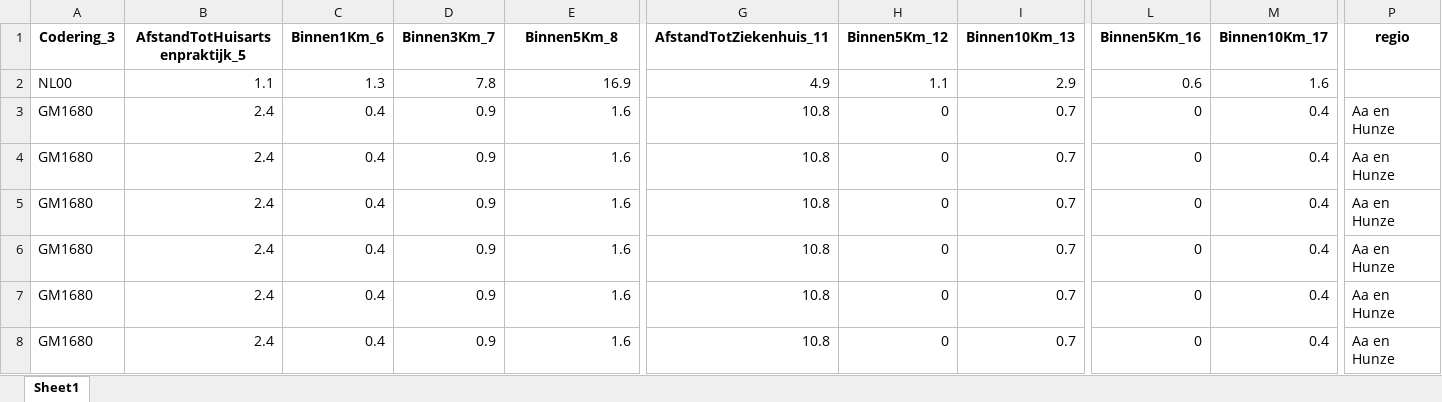
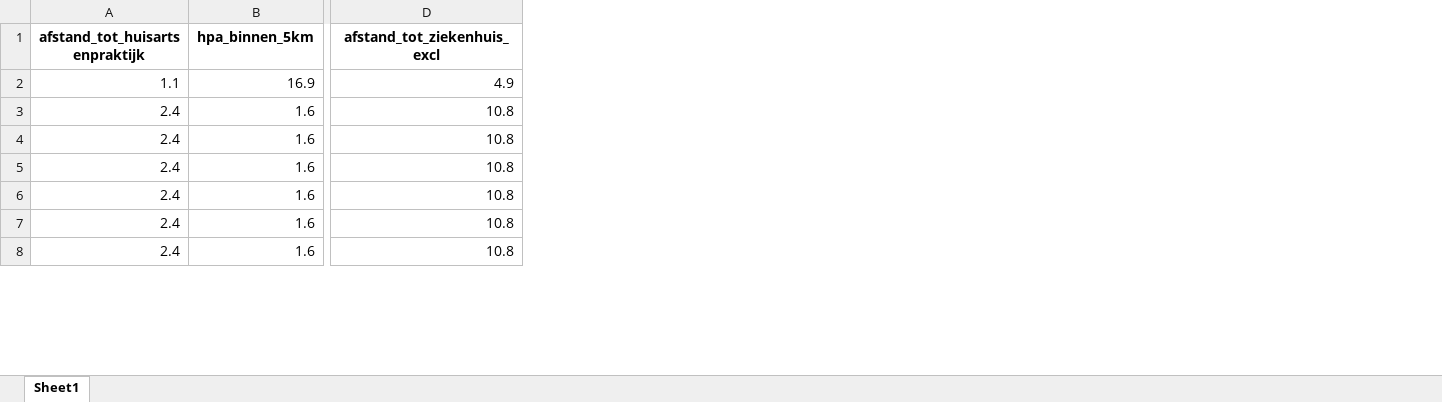
Before and after one commit to DanielB-02/inmindaa_geboortezorg, an Excel workbook: bewerkte_data/zorgaanbod_2022.xlsx, sheet Sheet1, drawn as a sheet; only a part is shown, gaps mark what is left out; values as stored, in another font and other column widths than the file's, no borders; removed rows and columns are numbered as before the commit, all else as after; rows hold the shown columns only; the diff names each change by its address in the sheet, - before the commit and + after, or states it on an @@ line.

Commit message:
Laatste bewerking zorgaanbod. Kolommen hernoemd en verwijderd.

```diff
--- a/bewerkte_data/zorgaanbod_2022.xlsx (sheet Sheet1)
+++ b/bewerkte_data/zorgaanbod_2022.xlsx (sheet Sheet1)
-column A, rows 2-8: NL00 | GM1680 | GM1680 | GM1680 | GM1680 | GM1680 | GM1680
-column C, rows 2-8: 1.3 | 0.4 | 0.4 | 0.4 | 0.4 | 0.4 | 0.4
-column D, rows 2-8: 7.8 | 0.9 | 0.9 | 0.9 | 0.9 | 0.9 | 0.9
-column H, rows 2-8: 1.1 | 0 | 0 | 0 | 0 | 0 | 0
-column I, rows 2-8: 2.9 | 0.7 | 0.7 | 0.7 | 0.7 | 0.7 | 0.7
-column L, rows 2-8: 0.6 | 0 | 0 | 0 | 0 | 0 | 0
-column M, rows 2-8: 1.6 | 0.4 | 0.4 | 0.4 | 0.4 | 0.4 | 0.4
-column P, rows 3-8: all Aa en Hunze
-row 1: Codering_3 | AfstandTotHuisartsenpraktijk_5 | Binnen1Km_6 | Binnen3Km_7 | Binnen5Km_8 | AfstandTotZiekenhuis_11 | Binnen5Km_12 | Binnen10Km_13 | Binnen5Km_16 | Binnen10Km_17 | regio
+row 1: afstand_tot_huisartsenpraktijk | hpa_binnen_5km | afstand_tot_ziekenhuis_excl
```
Also changed, not shown: 1 other file.
